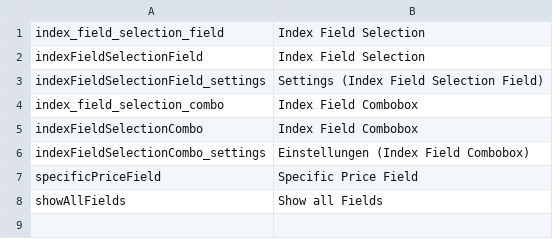
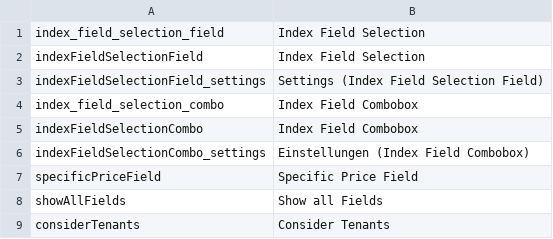
Before and after one commit to pimcore/pimcore, a CSV file: texts/en.csv, drawn as a sheet; the diff names each change by its address in the sheet, - before the commit and + after, or states it on an @@ line.

```diff
--- a/texts/en.csv
+++ b/texts/en.csv
+row 9: considerTenants | Consider Tenants
```
Also changed, not shown: texts/de.csv, 21 other files.
